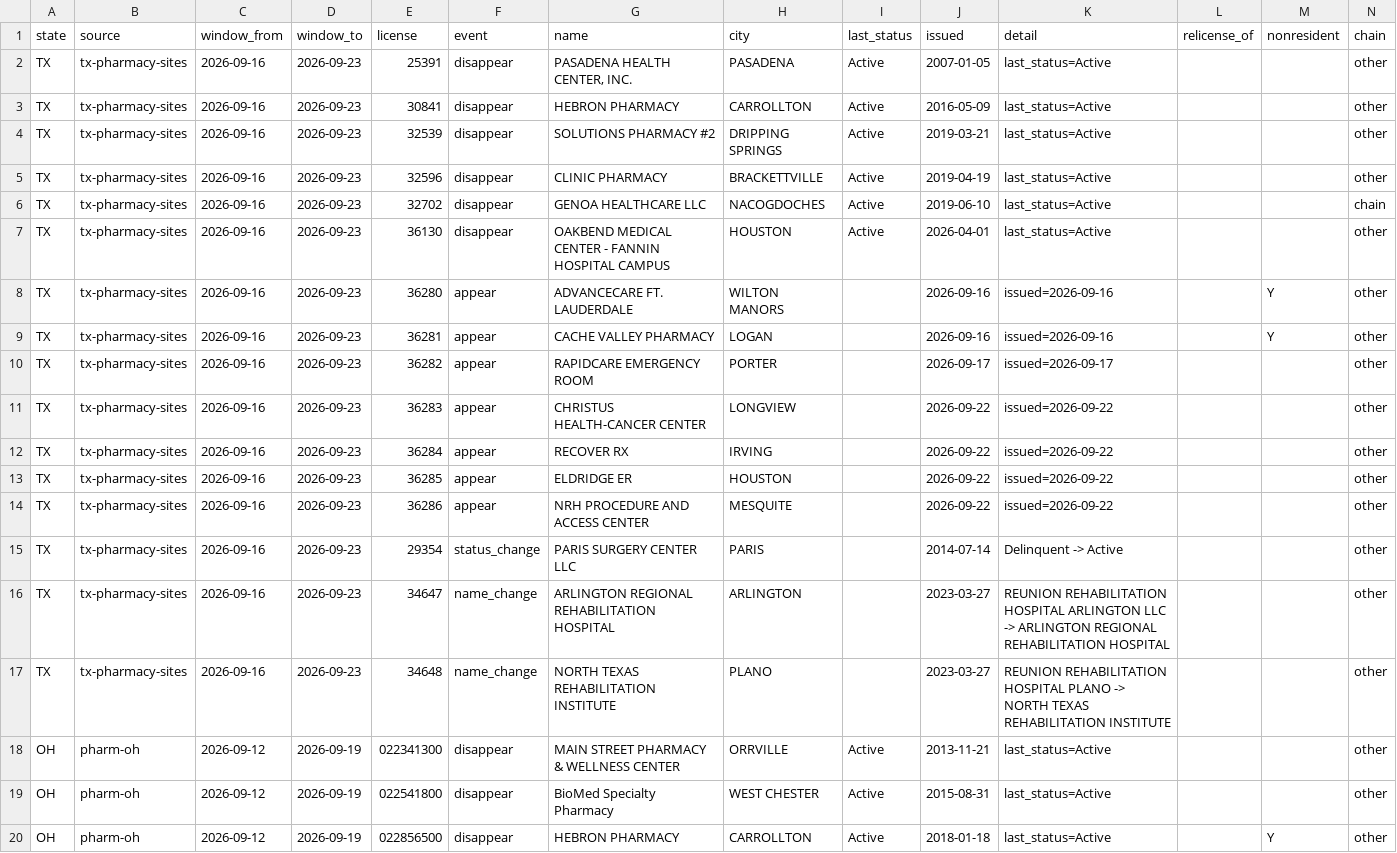
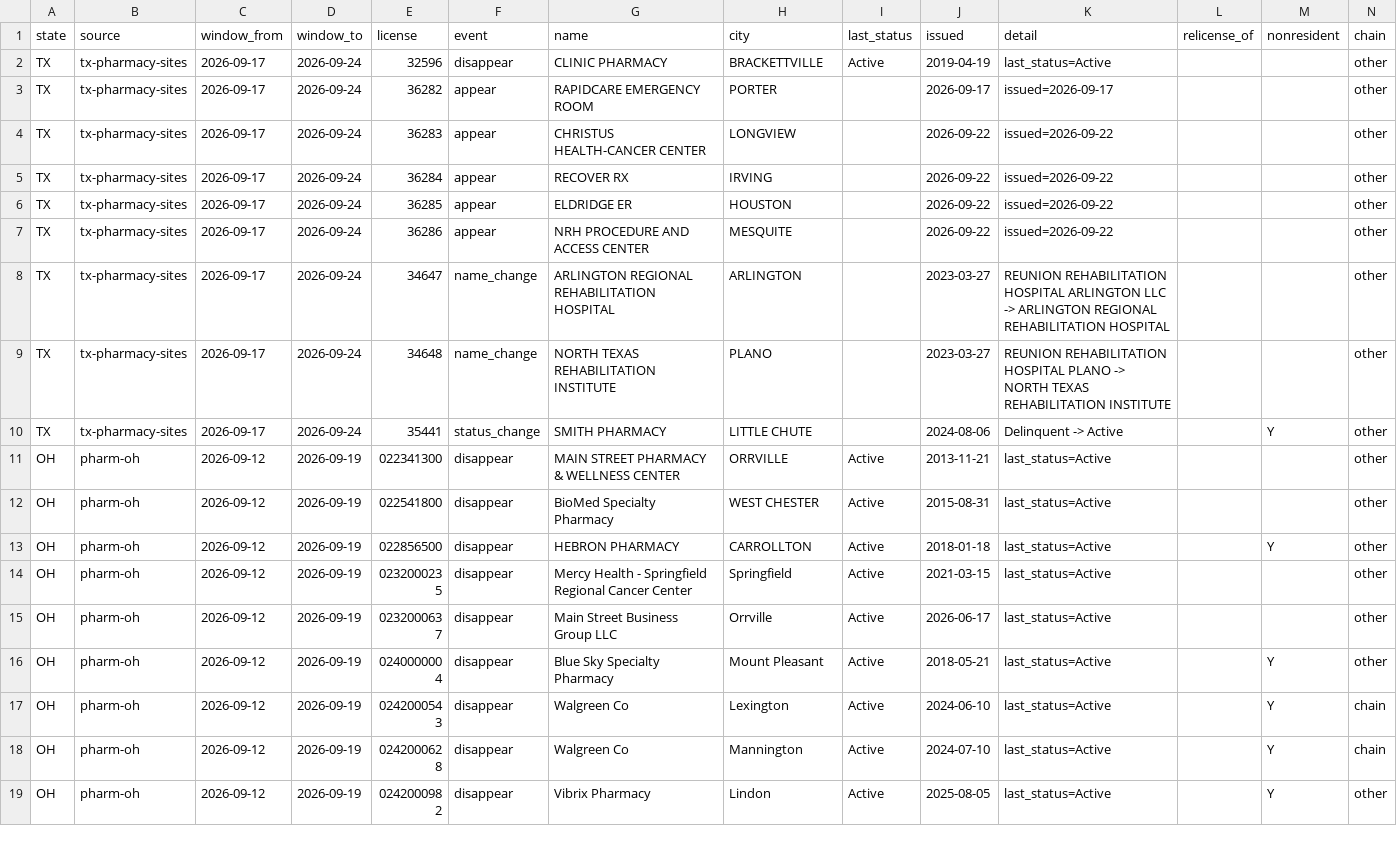
Before and after one commit to PieThonCoder/pharmacy-closure-tracker, a CSV file: data/latest-week.csv, drawn as a sheet; only a part is shown; the shorter side is filled out with more unchanged rows.

```diff
--- a/data/latest-week.csv
+++ b/data/latest-week.csv
@@ -1,18 +1,11 @@
 state,source,window_from,window_to,license,event,name,city,last_status,issued,detail,relicense_of,nonresident,chain
-TX,tx-pharmacy-sites,2026-09-16,2026-09-23,25391,disappear,"PASADENA HEALTH CENTER, INC.",PASADENA,Active,2007-01-05,last_status=Active,,,other
-TX,tx-pharmacy-sites,2026-09-16,2026-09-23,30841,disappear,HEBRON PHARMACY,CARROLLTON,Active,2016-05-09,last_status=Active,,,other
-TX,tx-pharmacy-sites,2026-09-16,2026-09-23,32539,disappear,SOLUTIONS PHARMACY #2,DRIPPING SPRINGS,Active,2019-03-21,last_status=Active,,,other
-TX,tx-pharmacy-sites,2026-09-16,2026-09-23,32596,disappear,CLINIC PHARMACY,BRACKETTVILLE,Active,2019-04-19,last_status=Active,,,other
-TX,tx-pharmacy-sites,2026-09-16,2026-09-23,32702,disappear,GENOA HEALTHCARE LLC,NACOGDOCHES,Active,2019-06-10,last_status=Active,,,chain
-TX,tx-pharmacy-sites,2026-09-16,2026-09-23,36130,disappear,OAKBEND MEDICAL CENTER - FANNIN HOSPITAL CAMPUS,HOUSTON,Active,2026-04-01,last_status=Active,,,other
-TX,tx-pharmacy-sites,2026-09-16,2026-09-23,36280,appear,ADVANCECARE FT. LAUDERDALE,WILTON MANORS,,2026-09-16,issued=2026-09-16,,Y,other
-TX,tx-pharmacy-sites,2026-09-16,2026-09-23,36281,appear,CACHE VALLEY PHARMACY,LOGAN,,2026-09-16,issued=2026-09-16,,Y,other
-TX,tx-pharmacy-sites,2026-09-16,2026-09-23,36282,appear,RAPIDCARE EMERGENCY ROOM,PORTER,,2026-09-17,issued=2026-09-17,,,other
-TX,tx-pharmacy-sites,2026-09-16,2026-09-23,36283,appear,CHRISTUS HEALTH-CANCER CENTER,LONGVIEW,,2026-09-22,issued=2026-09-22,,,other
-TX,tx-pharmacy-sites,2026-09-16,2026-09-23,36284,appear,RECOVER RX,IRVING,,2026-09-22,issued=2026-09-22,,,other
-TX,tx-pharmacy-sites,2026-09-16,2026-09-23,36285,appear,ELDRIDGE ER,HOUSTON,,2026-09-22,issued=2026-09-22,,,other
-TX,tx-pharmacy-sites,2026-09-16,2026-09-23,36286,appear,NRH PROCEDURE AND ACCESS CENTER,MESQUITE,,2026-09-22,issued=2026-09-22,,,other
-TX,tx-pharmacy-sites,2026-09-16,2026-09-23,29354,status_change,PARIS SURGERY CENTER LLC,PARIS,,2014-07-14,Delinquent -> Active,,,other
-TX,tx-pharmacy-sites,2026-09-16,2026-09-23,34647,name_change,ARLINGTON REGIONAL REHABILITATION HOSPITAL,ARLINGTON,,2023-03-27,REUNION REHABILITATION HOSPITAL ARLINGTON LLC -> ARLINGTON REGIONAL REHABILITATION HOSPITAL,,,other
-TX,tx-pharmacy-sites,2026-09-16,2026-09-23,34648,name_change,NORTH TEXAS REHABILITATION INSTITUTE,PLANO,,2023-03-27,REUNION REHABILITATION HOSPITAL PLANO -> NORTH TEXAS REHABILITATION INSTITUTE,,,other
+TX,tx-pharmacy-sites,2026-09-17,2026-09-24,32596,disappear,CLINIC PHARMACY,BRACKETTVILLE,Active,2019-04-19,last_status=Active,,,other
+TX,tx-pharmacy-sites,2026-09-17,2026-09-24,36282,appear,RAPIDCARE EMERGENCY ROOM,PORTER,,2026-09-17,issued=2026-09-17,,,other
+TX,tx-pharmacy-sites,2026-09-17,2026-09-24,36283,appear,CHRISTUS HEALTH-CANCER CENTER,LONGVIEW,,2026-09-22,issued=2026-09-22,,,other
+TX,tx-pharmacy-sites,2026-09-17,2026-09-24,36284,appear,RECOVER RX,IRVING,,2026-09-22,issued=2026-09-22,,,other
+TX,tx-pharmacy-sites,2026-09-17,2026-09-24,36285,appear,ELDRIDGE ER,HOUSTON,,2026-09-22,issued=2026-09-22,,,other
+TX,tx-pharmacy-sites,2026-09-17,2026-09-24,36286,appear,NRH PROCEDURE AND ACCESS CENTER,MESQUITE,,2026-09-22,issued=2026-09-22,,,other
+TX,tx-pharmacy-sites,2026-09-17,2026-09-24,34647,name_change,ARLINGTON REGIONAL REHABILITATION HOSPITAL,ARLINGTON,,2023-03-27,REUNION REHABILITATION HOSPITAL ARLINGTON LLC -> ARLINGTON REGIONAL REHABILITATION HOSPITAL,,,other
+TX,tx-pharmacy-sites,2026-09-17,2026-09-24,34648,name_change,NORTH TEXAS REHABILITATION INSTITUTE,PLANO,,2023-03-27,REUNION REHABILITATION HOSPITAL PLANO -> NORTH TEXAS REHABILITATION INSTITUTE,,,other
+TX,tx-pharmacy-sites,2026-09-17,2026-09-24,35441,status_change,SMITH PHARMACY,LITTLE CHUTE,,2024-08-06,Delinquent -> Active,,Y,other
 OH,pharm-oh,2026-09-12,2026-09-19,022341300,disappear,MAIN STREET PHARMACY & WELLNESS CENTER,ORRVILLE,Active,2013-11-21,last_status=Active,,,other
```
Also changed, not shown: states/data/tx-latest-week.csv, 20 other files.
